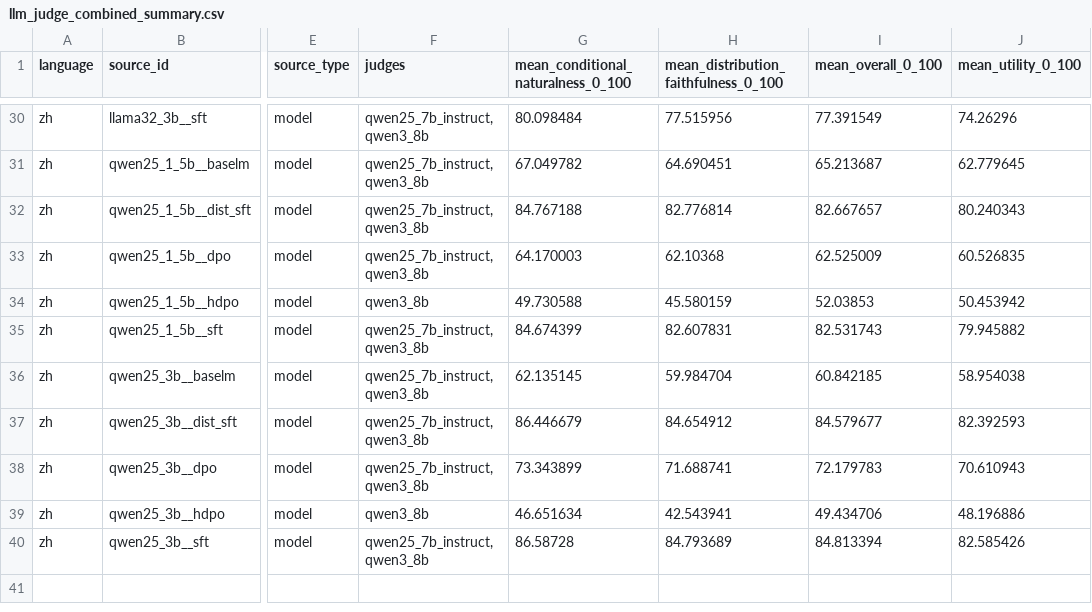
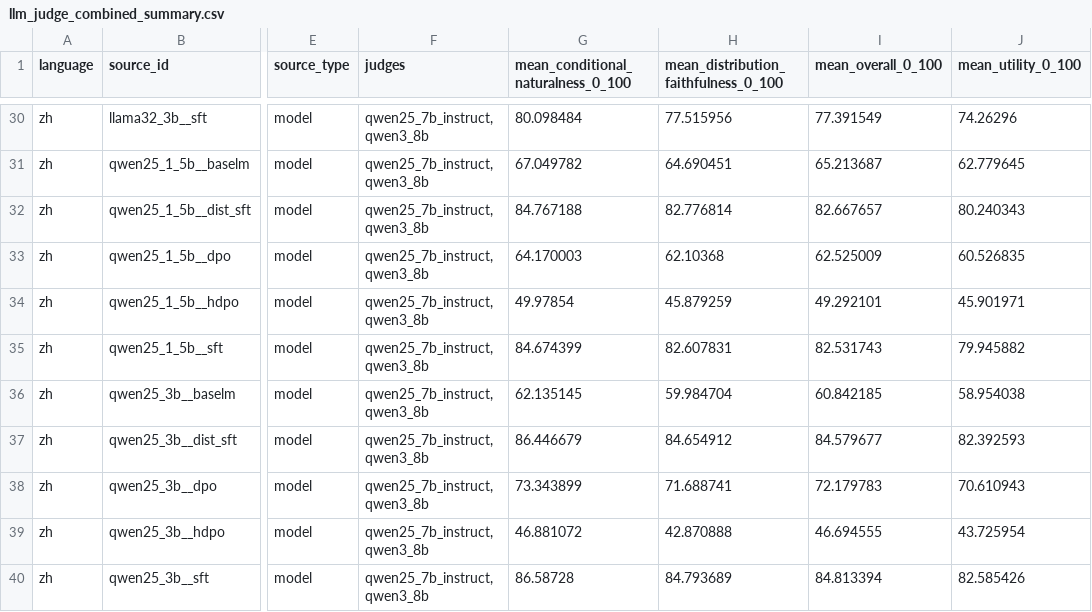
Before and after one commit to saitejalekkala33/PolyAlign, a CSV file: data/llm_judge/work/metrics/llm_judge_combined_summary.csv, drawn as a sheet; only a part is shown, gaps mark what is left out; the diff covers the shown part only; the diff names each change by its address in the sheet, - before the commit and + after, or states it on an @@ line.

```diff
--- a/data/llm_judge/work/metrics/llm_judge_combined_summary.csv
+++ b/data/llm_judge/work/metrics/llm_judge_combined_summary.csv
-F34 (judges): qwen3_8b
+F34 (judges): qwen25_7b_instruct,qwen3_8b
-G34: 49.730588
+G34: 49.97854
-H34: 45.580159
+H34: 45.879259
-I34 (mean_overall_0_100): 52.03853
+I34 (mean_overall_0_100): 49.292101
-J34 (mean_utility_0_100): 50.453942
+J34 (mean_utility_0_100): 45.901971
-F39 (judges): qwen3_8b
+F39 (judges): qwen25_7b_instruct,qwen3_8b
-G39: 46.651634
+G39: 46.881072
-H39: 42.543941
+H39: 42.870888
-I39 (mean_overall_0_100): 49.434706
+I39 (mean_overall_0_100): 46.694555
-J39 (mean_utility_0_100): 48.196886
+J39 (mean_utility_0_100): 43.725954
```
Also changed, not shown: 30 edited cells elsewhere in this file, data/llm_judge/work/en/metrics/llm_judge/qwen25_7b_instruct/summary.csv, data/llm_judge/work/zh/metrics/llm_judge/qwen25_7b_instruct/summary.csv, 4 other files.
